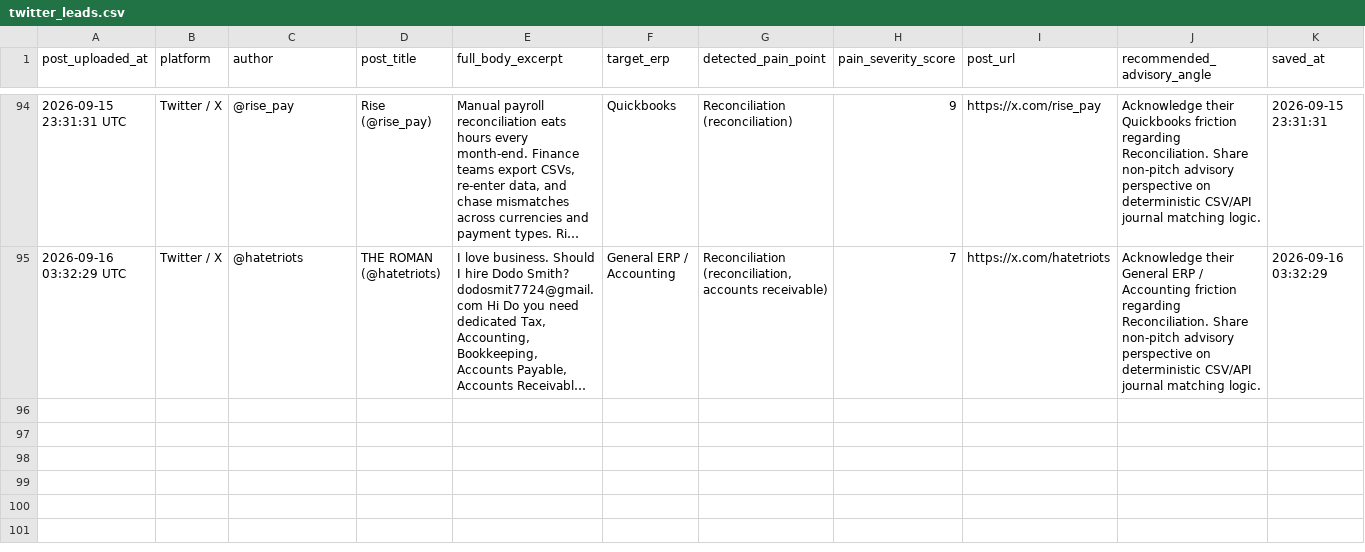
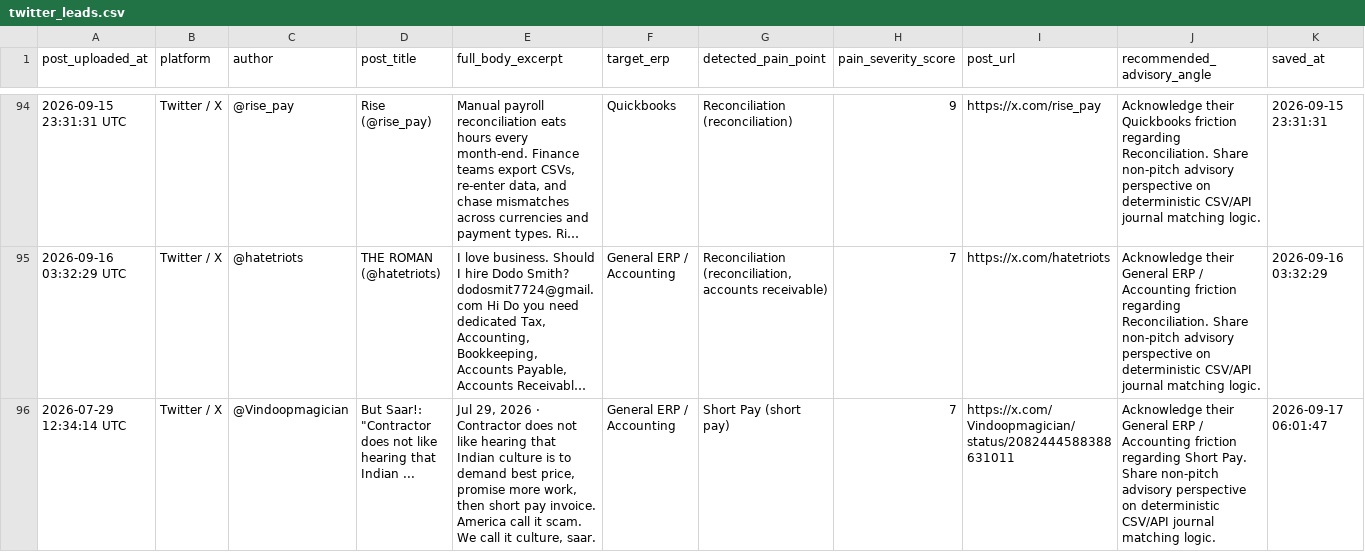
Before and after one commit to k39139215-gif/verasett-social-radar, a CSV file: social_leads/twitter_leads.csv, drawn as a sheet; only a part is shown, gaps mark what is left out; long unchanged cells end in …; the diff names each change by its address in the sheet, - before the commit and + after, or states it on an @@ line.

Commit message:
Auto-harvest: Fresh social intent leads [skip ci]

```diff
--- a/social_leads/twitter_leads.csv
+++ b/social_leads/twitter_leads.csv
+row 96: 2026-07-29 12:34:14 UTC | Twitter / X | @Vindoopmagician | But Saar!: "Contractor does not like hearing that Indian ... | Jul 29, 2026 · Contractor does not like hearing that Indian culture is to demand best price, promise more work, then short pay invoice. America call it scam. We call it culture, saar. | General ERP / Accounting | Short Pay (short pay) | 7 | https://x.com/Vindoopmagician/status/2082444588388631011 | Acknowledge their General ERP / Accounting friction regarding Short Pay. Share non-pitch advisory perspective on deterministic CSV/API journal matching logic. | 2026-09-17 06:01:47
```
Also changed, not shown: 2 other files.
